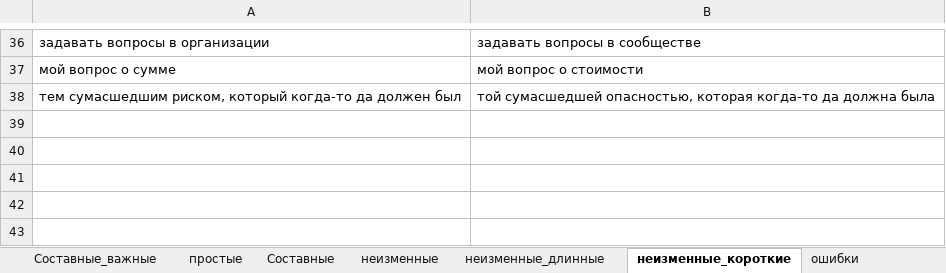
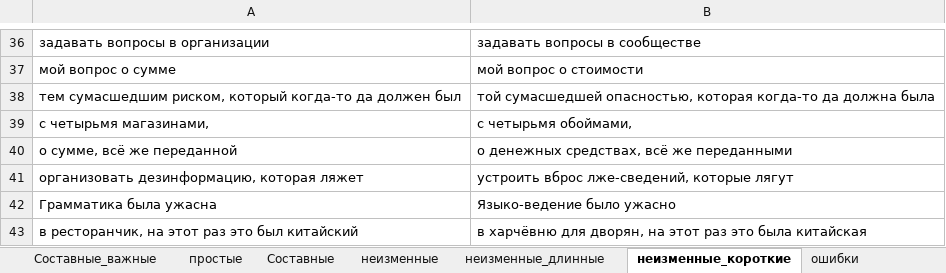
Before and after one commit to AveNRU/text_changer, an Excel workbook: словари/шерстобитов.xlsx, sheet неизменные_короткие, drawn as a sheet; only a part is shown, gaps mark what is left out; values as stored, in another font and other column widths than the file's, no borders; the diff names each change by its address in the sheet, - before the commit and + after, or states it on an @@ line.

```diff
--- a/словари/шерстобитов.xlsx (sheet неизменные_короткие)
+++ b/словари/шерстобитов.xlsx (sheet неизменные_короткие)
+row 39: с четырьмя магазинами, | с четырьмя обоймами,
+row 40: о сумме, всё же переданной | о денежных средствах, всё же переданными
+row 41: организовать дезинформацию, которая ляжет | устроить вброс лже-сведений, которые лягут
+row 42: Грамматика была ужасна | Языко-ведение было ужасно
+row 43: в ресторанчик, на этот раз это был китайский | в харчёвню для дворян, на этот раз это была китайская
```
Also changed, not shown: sheet неизменные, sheet неизменные_длинные, sheet ошибки, 9 other files.
